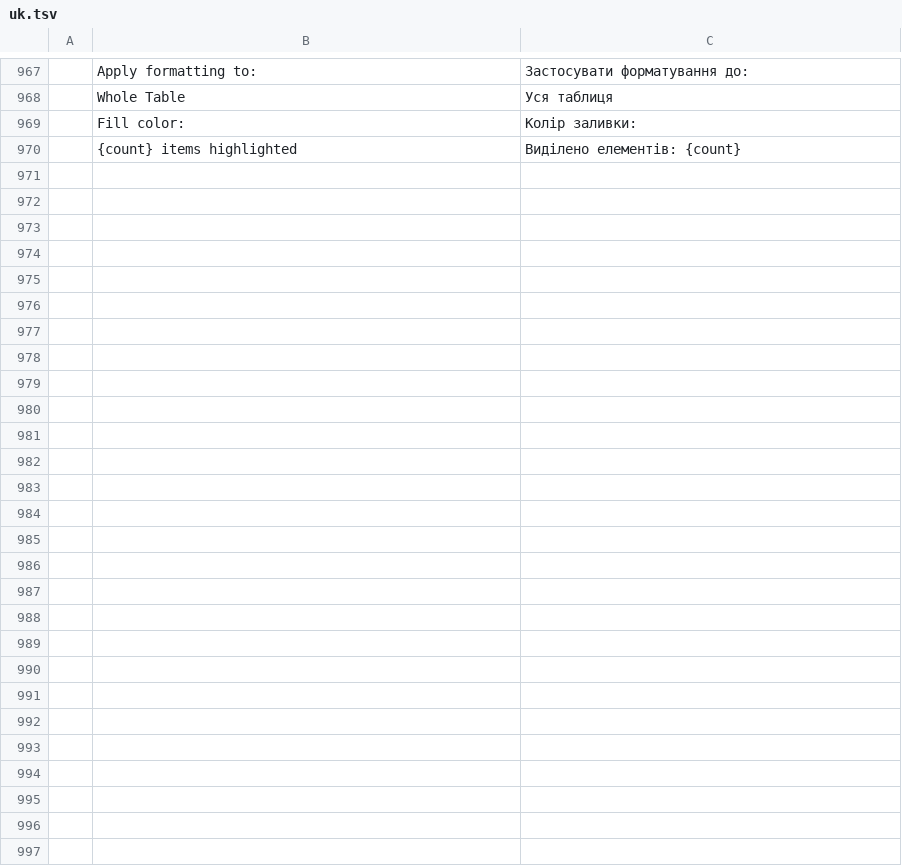
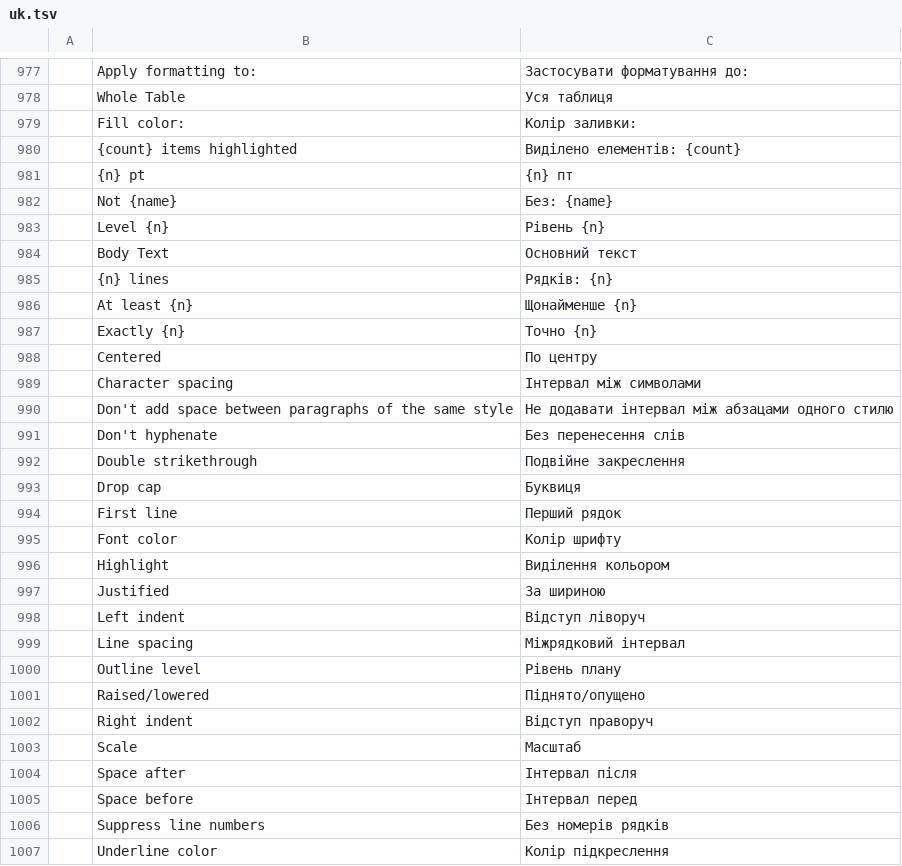
Before and after one commit to iBobX/wordcraft, a TSV file: crates/ui-egui/src/i18n/uk.tsv, drawn as a sheet; only a part is shown, gaps mark what is left out; the diff covers the shown part only; the diff names each change by its address in the sheet, - before the commit and + after, or states it on an @@ line.

```diff
--- a/crates/ui-egui/src/i18n/uk.tsv
+++ b/crates/ui-egui/src/i18n/uk.tsv
+row 981:  | {n} pt | {n} пт
+row 982:  | Not {name} | Без: {name}
+row 983:  | Level {n} | Рівень {n}
+row 984:  | Body Text | Основний текст
+row 985:  | {n} lines | Рядків: {n}
+row 986:  | At least {n} | Щонайменше {n}
+row 987:  | Exactly {n} | Точно {n}
+row 988:  | Centered | По центру
+row 989:  | Character spacing | Інтервал між символами
+row 990:  | Don't add space between paragraphs of the same style | Не додавати інтервал між абзацами одного стилю
+row 991:  | Don't hyphenate | Без перенесення слів
+row 992:  | Double strikethrough | Подвійне закреслення
+row 993:  | Drop cap | Буквиця
+row 994:  | First line | Перший рядок
+row 995:  | Font color | Колір шрифту
+row 996:  | Highlight | Виділення кольором
+row 997:  | Justified | За шириною
+row 998:  | Left indent | Відступ ліворуч
+row 999:  | Line spacing | Міжрядковий інтервал
+row 1000:  | Outline level | Рівень плану
+row 1001:  | Raised/lowered | Піднято/опущено
+row 1002:  | Right indent | Відступ праворуч
+row 1003:  | Scale | Масштаб
+row 1004:  | Space after | Інтервал після
+row 1005:  | Space before | Інтервал перед
+row 1006:  | Suppress line numbers | Без номерів рядків
+row 1007:  | Underline color | Колір підкреслення
```
Also changed, not shown: 10 added rows elsewhere in this file, crates/ui-egui/src/i18n/es.tsv, crates/ui-egui/src/i18n/ja.tsv, 10 other files.
